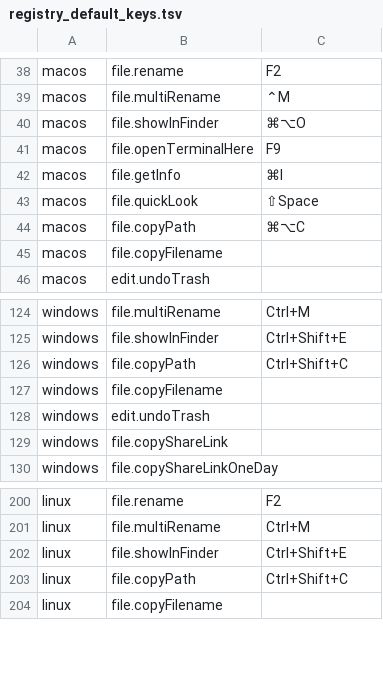
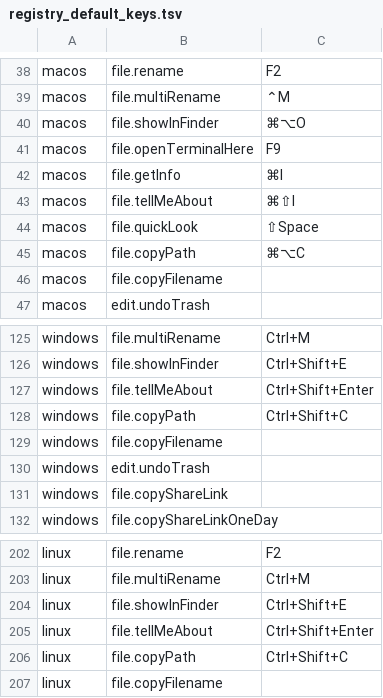
Before and after one commit to vdavid/cmdr, a TSV file: crates/cmdr-menu/src/registry_default_keys.tsv, drawn as a sheet; only a part is shown, gaps mark what is left out.

Commit message:
feat(about): "Tell me about this" is a command on every OS, reachable by shortcut, palette, File menu, and right-click, and its card can be stopped
- `about_cancel` is registered in the typed bindings; `tauri-commands/about.ts` adds `startAbout`, which mints the request id, opens the `Channel<AboutEvent>`, and hands back a `cancel` through `commands.aboutCancel`.
- `lib/about-this/`: `applyAboutEvent` folds the stream into a card and drops what isn't this card's (another request's events, a fact before or outside the plan, anything after `factsSettled`); `about-this-state.svelte.ts` holds the one open card and cancels on close or on a reopen elsewhere.
- `file.tellMeAbout` ("Tell me about this"): no `needsCapability`, since the card answers on every volume. Keys: `⌘⇧I` on macOS, `Ctrl+Shift+Enter` on Windows and Linux, because `Ctrl+Shift+I` is the web inspector's chord there (`global-keydown.ts`) and a dev build would lose it (plan D2).
- Native rows: File menu after Get info and the context menu right below it, on every OS (`cmdr-menu` `ids.rs`, `bar.rs`, `context/file.rs`, pins updated).
- `cmdr-about`'s tagged enums now rename their fields too (`rename_all_fields = "camelCase"`), so the wire reads `bundleId`, `pkgId`, `partOfOs`, `sourceVolume`, and `dataLeft` like every other field.

```diff
--- a/crates/cmdr-menu/src/registry_default_keys.tsv
+++ b/crates/cmdr-menu/src/registry_default_keys.tsv
@@ -42,2 +42,3 @@ macos	file.openTerminalHere	F9
 macos	file.getInfo	⌘I
+macos	file.tellMeAbout	⌘⇧I
 macos	file.quickLook	⇧Space
@@ -125,2 +126,3 @@ windows	file.multiRename	Ctrl+M
 windows	file.showInFinder	Ctrl+Shift+E
+windows	file.tellMeAbout	Ctrl+Shift+Enter
 windows	file.copyPath	Ctrl+Shift+C
@@ -202,2 +204,3 @@ linux	file.multiRename	Ctrl+M
 linux	file.showInFinder	Ctrl+Shift+E
+linux	file.tellMeAbout	Ctrl+Shift+Enter
 linux	file.copyPath	Ctrl+Shift+C
```
Also changed, not shown: 37 other files.
